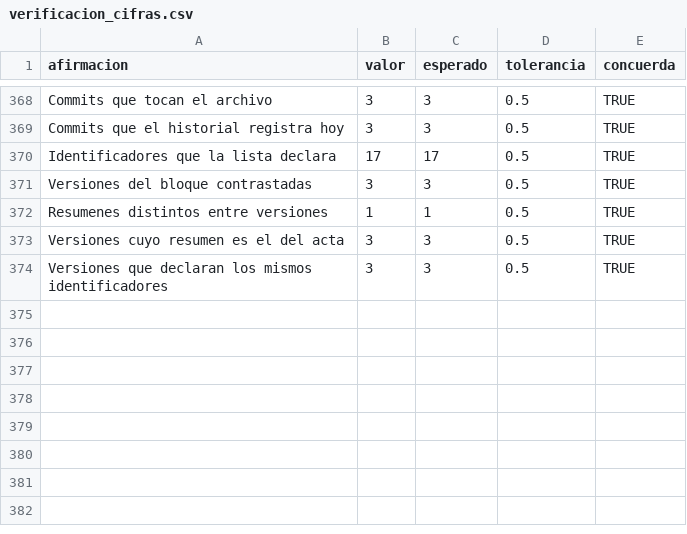
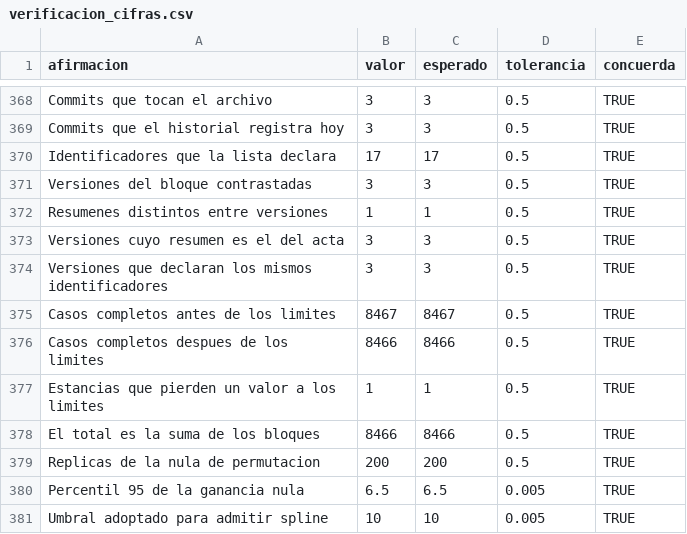
Before and after one commit to ljm234/icu-infection-source-conformal, a CSV file: outputs/fase20/verificacion_cifras.csv, drawn as a sheet; only a part is shown, gaps mark what is left out; the diff names each change by its address in the sheet, - before the commit and + after, or states it on an @@ line.

Commit message:
Deposit the completeness total and the permutation threshold and check both

```diff
--- a/outputs/fase20/verificacion_cifras.csv
+++ b/outputs/fase20/verificacion_cifras.csv
+row 375: Casos completos antes de los limites | 8467 | 8467 | 0.5 | TRUE
+row 376: Casos completos despues de los limites | 8466 | 8466 | 0.5 | TRUE
+row 377: Estancias que pierden un valor a los limites | 1 | 1 | 0.5 | TRUE
+row 378: El total es la suma de los bloques | 8466 | 8466 | 0.5 | TRUE
+row 379: Replicas de la nula de permutacion | 200 | 200 | 0.5 | TRUE
+row 380: Percentil 95 de la ganancia nula | 6.5 | 6.5 | 0.005 | TRUE
+row 381: Umbral adoptado para admitir spline | 10 | 10 | 0.005 | TRUE
```
Also changed, not shown: outputs/fase37/guarda_por_deposito.csv, outputs/fase44/depositos.csv, 15 other files.
